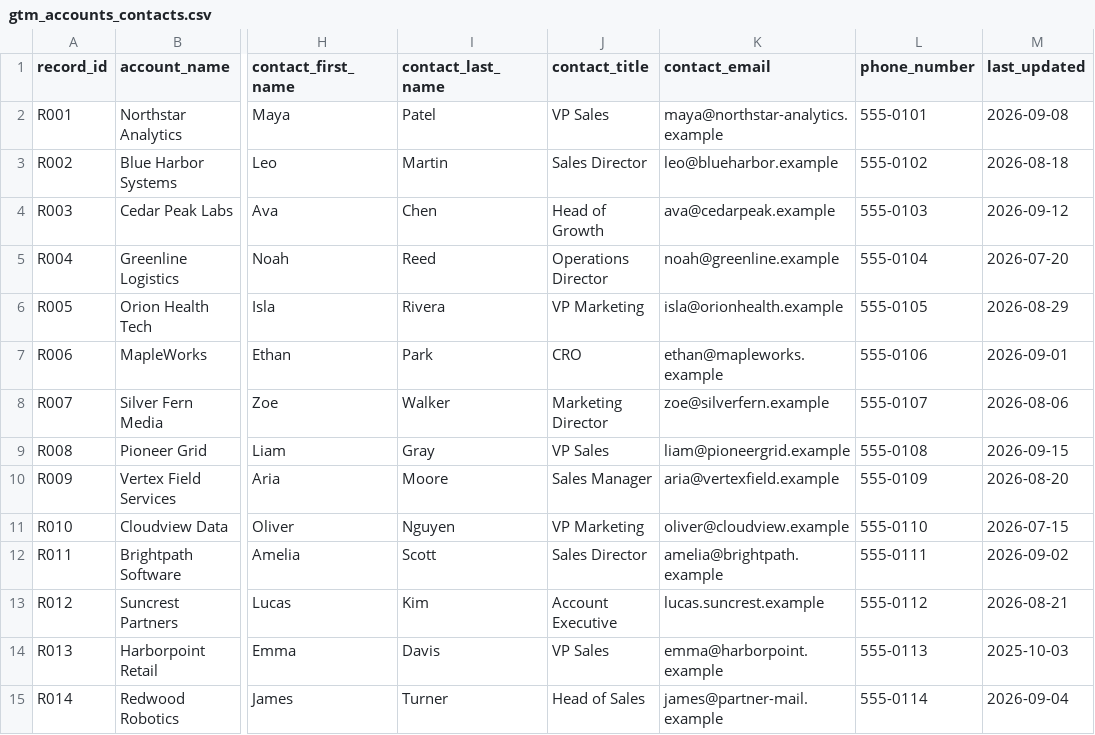
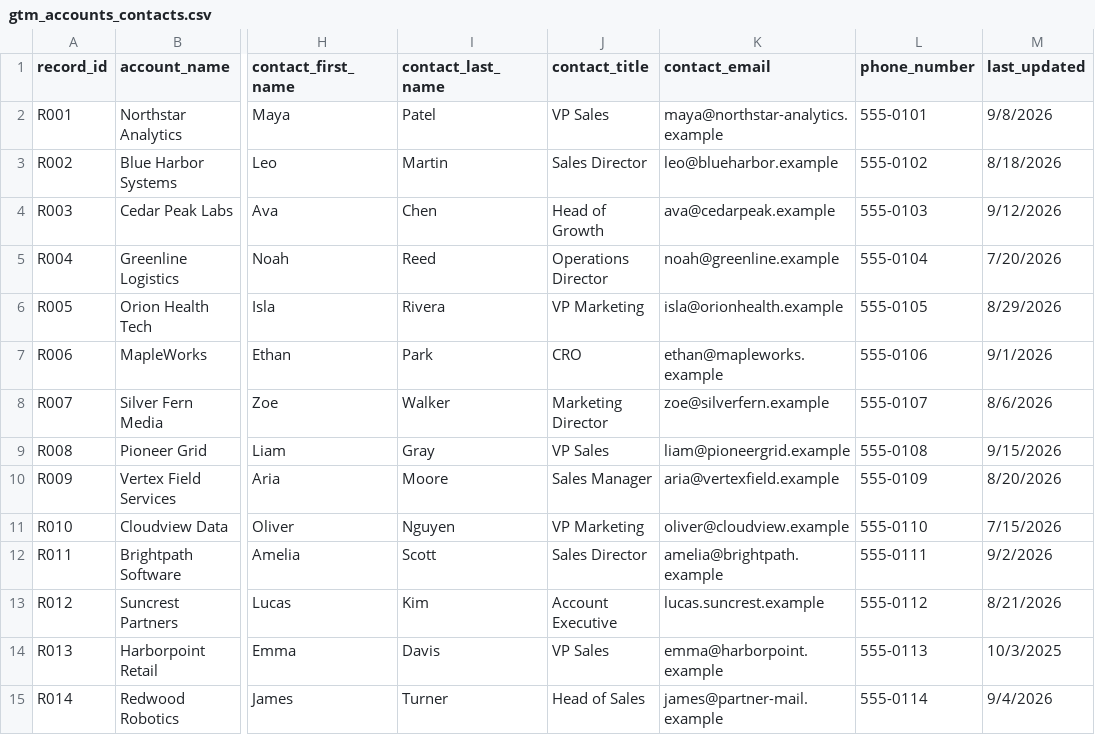
Before and after one commit to CNaveen007/GTM-Data-Quality, a CSV file: data/gtm_accounts_contacts.csv, drawn as a sheet; only a part is shown, gaps mark what is left out; the diff covers the shown part only; the diff names each change by its address in the sheet, - before the commit and + after, or states it on an @@ line.

```diff
--- a/data/gtm_accounts_contacts.csv
+++ b/data/gtm_accounts_contacts.csv
-M2 (last_updated): 2026-09-08
+M2 (last_updated): 9/8/2026
-M3 (last_updated): 2026-08-18
+M3 (last_updated): 8/18/2026
-M4 (last_updated): 2026-09-12
+M4 (last_updated): 9/12/2026
-M5 (last_updated): 2026-07-20
+M5 (last_updated): 7/20/2026
-M6 (last_updated): 2026-08-29
+M6 (last_updated): 8/29/2026
-M7 (last_updated): 2026-09-01
+M7 (last_updated): 9/1/2026
-M8 (last_updated): 2026-08-06
+M8 (last_updated): 8/6/2026
-M9 (last_updated): 2026-09-15
+M9 (last_updated): 9/15/2026
-M10 (last_updated): 2026-08-20
+M10 (last_updated): 8/20/2026
-M11 (last_updated): 2026-07-15
+M11 (last_updated): 7/15/2026
-M12 (last_updated): 2026-09-02
+M12 (last_updated): 9/2/2026
-M13 (last_updated): 2026-08-21
+M13 (last_updated): 8/21/2026
-M14 (last_updated): 2025-10-03
+M14 (last_updated): 10/3/2025
-M15 (last_updated): 2026-09-04
+M15 (last_updated): 9/4/2026
```
Also changed, not shown: 2 added rows and 11 edited cells elsewhere in this file.
